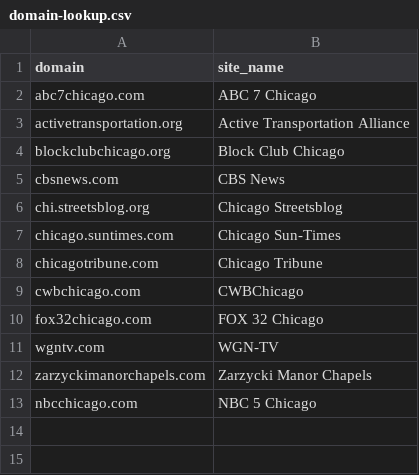
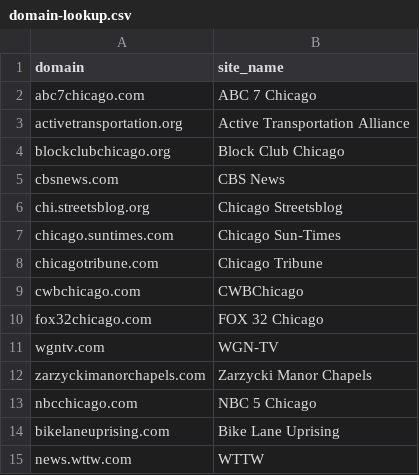
Before and after one commit to crashstop/crash-stories, a CSV file: reference/domain-lookup.csv, drawn as a sheet; the diff names each change by its address in the sheet, - before the commit and + after, or states it on an @@ line.

```diff
--- a/reference/domain-lookup.csv
+++ b/reference/domain-lookup.csv
+row 14: bikelaneuprising.com | Bike Lane Uprising
+row 15: news.wttw.com | WTTW
```
Also changed, not shown: notes.csv, 33 other files.
